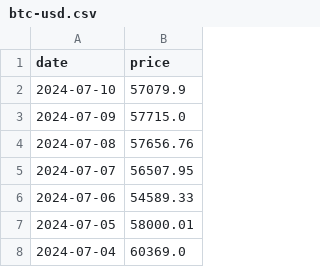
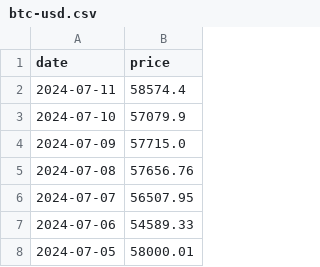
Before and after one commit to vladtara/cryptocurrency-board, a CSV file: data/btc-usd.csv, drawn as a sheet; only a part is shown; the shorter side is filled out with more unchanged rows.

```diff
--- a/data/btc-usd.csv
+++ b/data/btc-usd.csv
@@ -1,2 +1,3 @@
 date,price
+2024-07-11,58574.4
 2024-07-10,57079.9
```
Also changed, not shown: data/eth-usd.csv, 3 other files.
